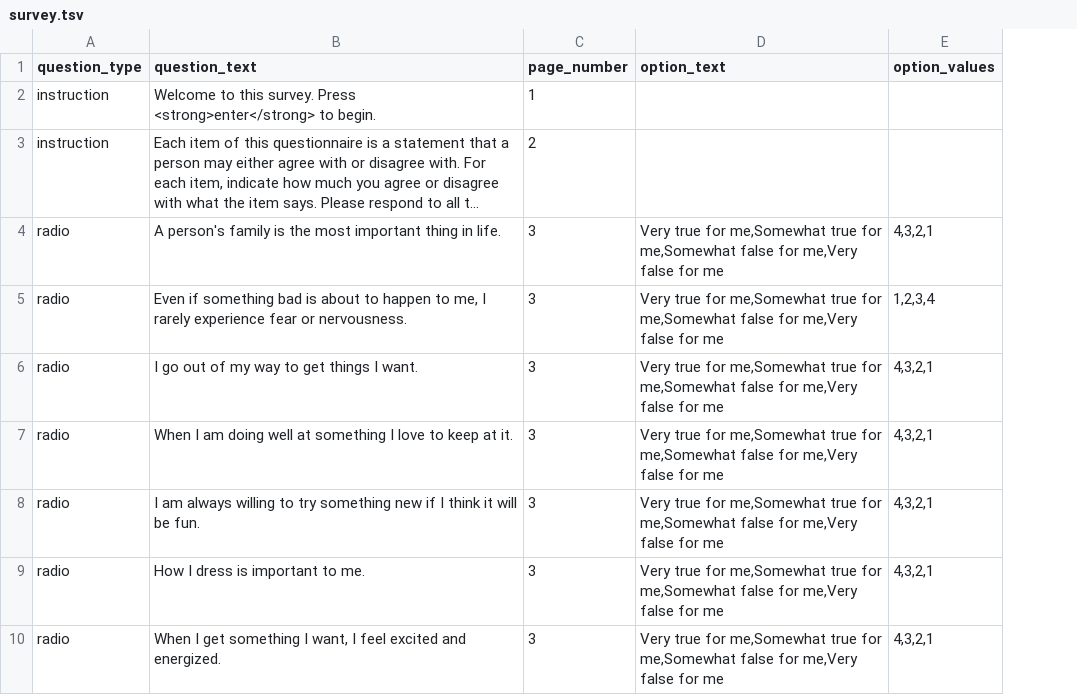
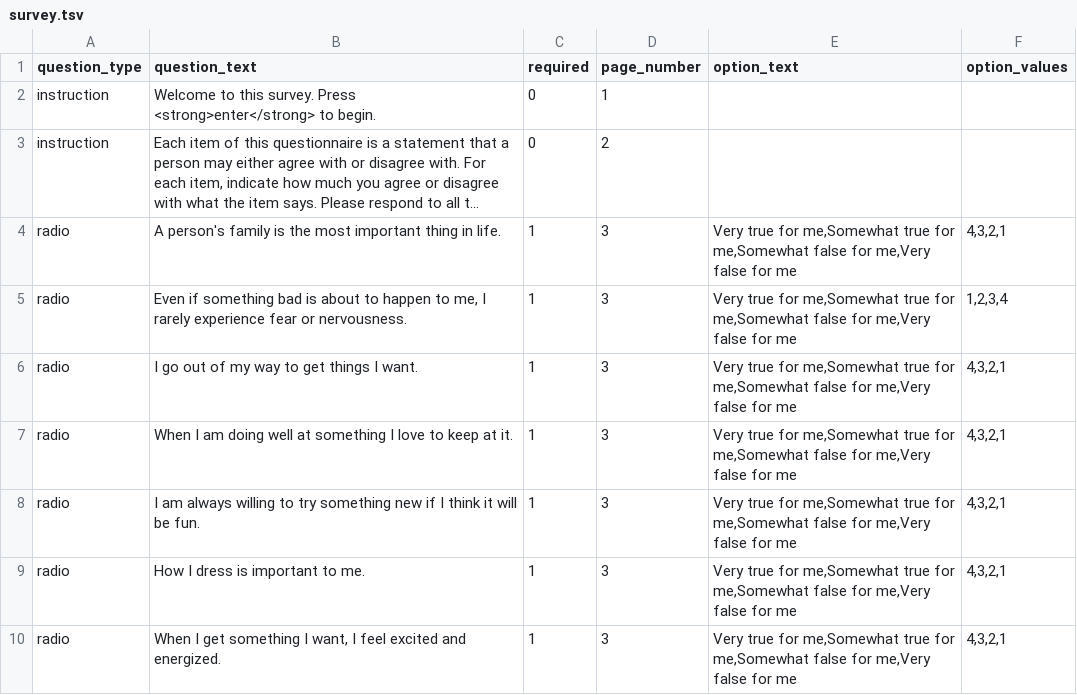
Before and after one commit to expfactory/expfactory-surveys, a TSV file: bis_bas/survey.tsv, drawn as a sheet; only a part is shown; long unchanged cells end in …; the diff names each change by its address in the sheet, - before the commit and + after, or states it on an @@ line.

```diff
--- a/bis_bas/survey.tsv
+++ b/bis_bas/survey.tsv
+column C (required), rows 2-10: 0 | 0 | 1 | 1 | 1 | 1 | 1 | 1 | 1
```
Also changed, not shown: 3 other files.
